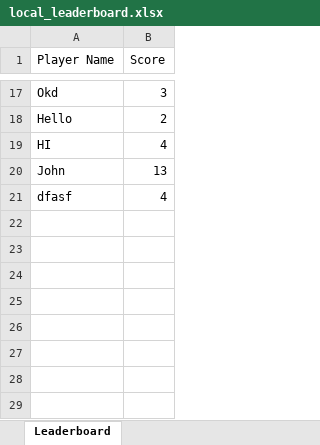
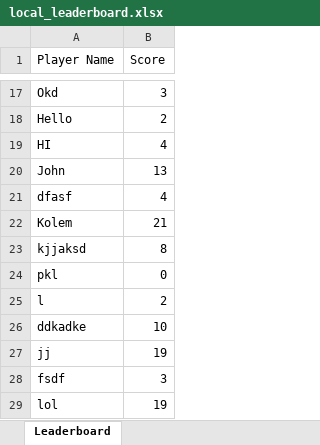
Before and after one commit to GHBJulio/SnakeGame, an Excel workbook: CW2013/local_leaderboard.xlsx, sheet Leaderboard, drawn as a sheet; only a part is shown, gaps mark what is left out; values as stored, in another font and other column widths than the file's, no borders; the diff names each change by its address in the sheet, - before the commit and + after, or states it on an @@ line.

```diff
--- a/CW2013/local_leaderboard.xlsx (sheet Leaderboard)
+++ b/CW2013/local_leaderboard.xlsx (sheet Leaderboard)
+row 22: Kolem | 21
+row 23: kjjaksd | 8
+row 24: pkl | 0
+row 25: l | 2
+row 26: ddkadke | 10
+row 27: jj | 19
+row 28: fsdf | 3
+row 29: lol | 19
```
Also changed, not shown: 43 other files.
